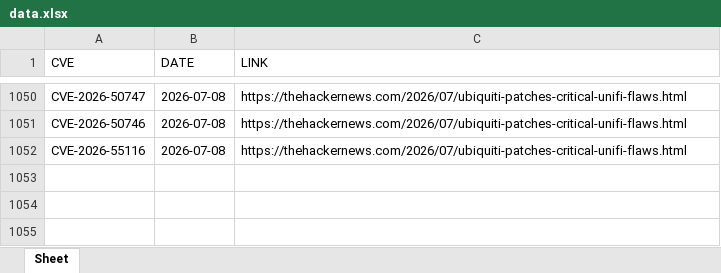
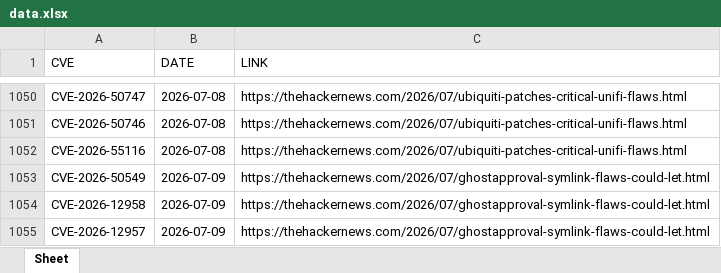
Before and after one commit to thanujbtech-lgtm/hackernews_cve, an Excel workbook: data.xlsx, sheet Sheet, drawn as a sheet; only a part is shown, gaps mark what is left out; values as stored, in another font and other column widths than the file's, no borders; the diff names each change by its address in the sheet, - before the commit and + after, or states it on an @@ line.

```diff
--- a/data.xlsx (sheet Sheet)
+++ b/data.xlsx (sheet Sheet)
+row 1053: CVE-2026-50549 | 2026-07-09 | https://thehackernews.com/2026/07/ghostapproval-symlink-flaws-could-let.html
+row 1054: CVE-2026-12958 | 2026-07-09 | https://thehackernews.com/2026/07/ghostapproval-symlink-flaws-could-let.html
+row 1055: CVE-2026-12957 | 2026-07-09 | https://thehackernews.com/2026/07/ghostapproval-symlink-flaws-could-let.html
```
